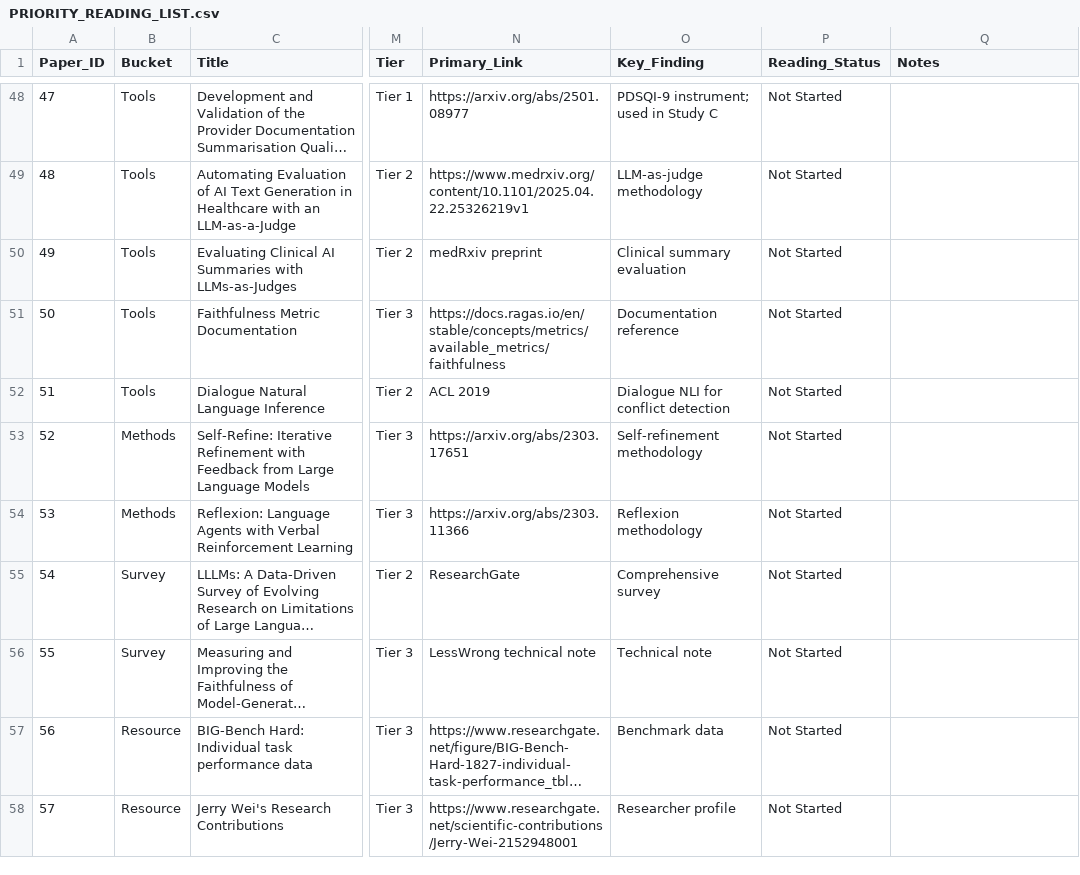
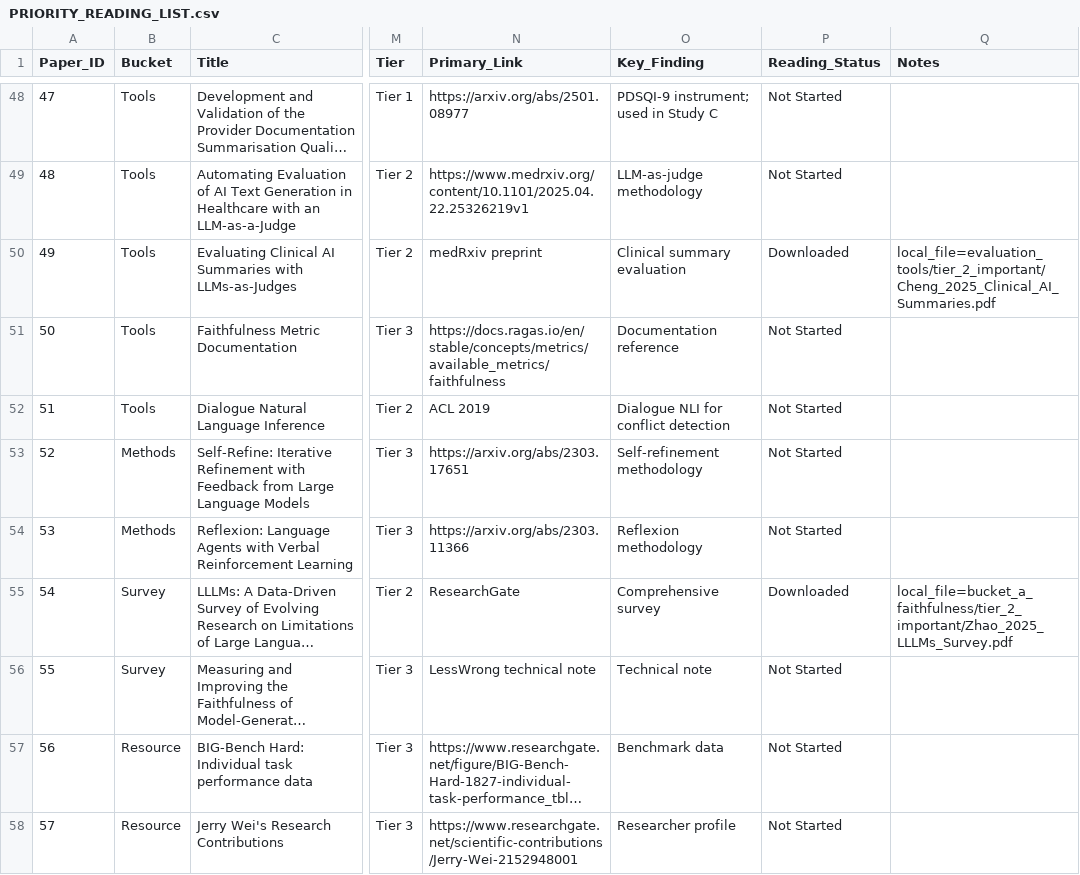
Before and after one commit to ryantigi254/FSD-Mental-Health-Safety-Benchmark, a CSV file: Assignment 2/Literature Review/sources/PRIORITY_READING_LIST.csv, drawn as a sheet; only a part is shown, gaps mark what is left out; long unchanged cells end in …; the diff covers the shown part only; the diff names each change by its address in the sheet, - before the commit and + after, or states it on an @@ line.

Commit message:
Update literature priority reading list (download status + BIG-bench entry)

```diff
--- a/Assignment 2/Literature Review/sources/PRIORITY_READING_LIST.csv
+++ b/Assignment 2/Literature Review/sources/PRIORITY_READING_LIST.csv
-P50 (Reading_Status): Not Started
+P50 (Reading_Status): Downloaded
-Q50 (Notes): (empty)
+Q50 (Notes): local_file=evaluation_tools/tier_2_important/Cheng_2025_Clinical_AI_Summaries.pdf
-P55 (Reading_Status): Not Started
+P55 (Reading_Status): Downloaded
-Q55 (Notes): (empty)
+Q55 (Notes): local_file=bucket_a_faithfulness/tier_2_important/Zhao_2025_LLLMs_Survey.pdf
```
Also changed, not shown: 2 added rows and 24 edited cells elsewhere in this file.
